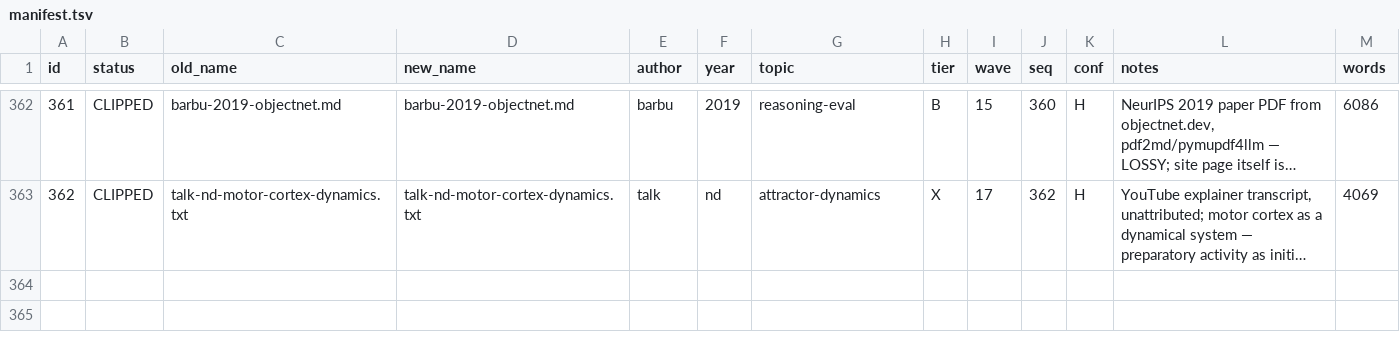
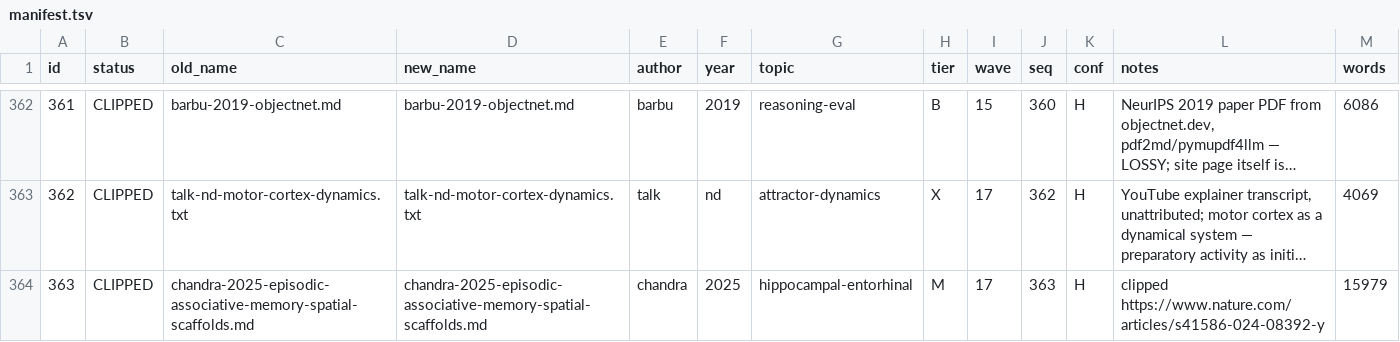
Before and after one commit to tiendungchs/BIRM-wiki, a TSV file: _work/manifest.tsv, drawn as a sheet; only a part is shown, gaps mark what is left out; long unchanged cells end in …; the diff names each change by its address in the sheet, - before the commit and + after, or states it on an @@ line.

```diff
--- a/_work/manifest.tsv
+++ b/_work/manifest.tsv
+row 364: 363 | CLIPPED | chandra-2025-episodic-associative-memory-spatial-scaffolds.md | chandra-2025-episodic-associative-memory-spatial-scaffolds.md | chandra | 2025 | hippocampal-entorhinal | M | 17 | 363 | H | clipped https://www.nature.com/articles/s41586-024-08392-y | 15979
```
Also changed, not shown: 4 other files.
